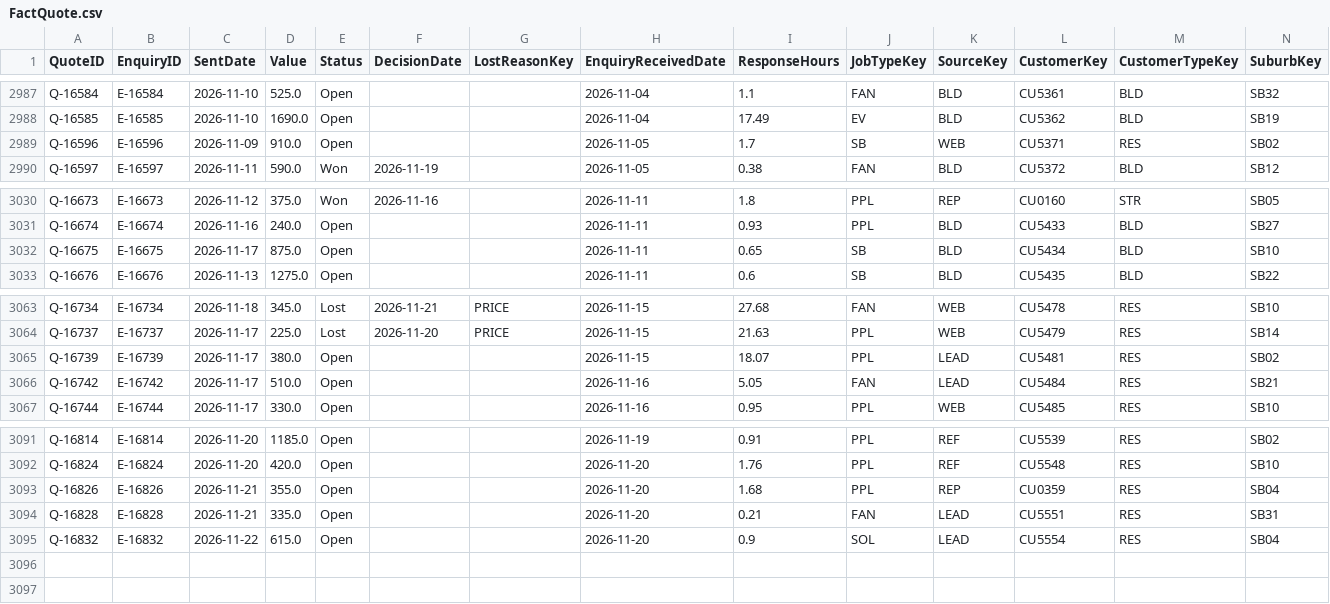
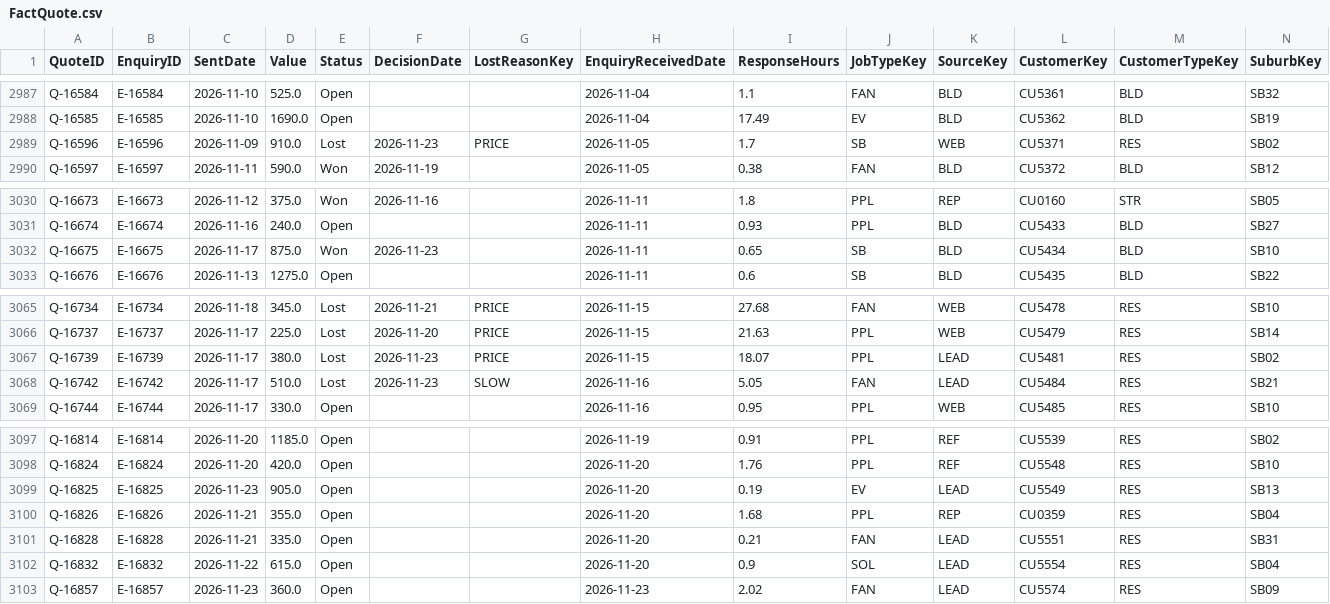
Before and after one commit to pathak007/rudram-sparky-ops-demo-data, a CSV file: data/electrical/FactQuote.csv, drawn as a sheet; only a part is shown, gaps mark what is left out; the diff covers the shown part only.

```diff
--- a/data/electrical/FactQuote.csv
+++ b/data/electrical/FactQuote.csv
@@ -2988,3 +2988,3 @@ Q-16584,E-16584,2026-11-10,525.0,Open,,,2026-11-04,1.1,FAN,BLD,CU5361,BLD,SB32
 Q-16585,E-16585,2026-11-10,1690.0,Open,,,2026-11-04,17.49,EV,BLD,CU5362,BLD,SB19
-Q-16596,E-16596,2026-11-09,910.0,Open,,,2026-11-05,1.7,SB,WEB,CU5371,RES,SB02
+Q-16596,E-16596,2026-11-09,910.0,Lost,2026-11-23,PRICE,2026-11-05,1.7,SB,WEB,CU5371,RES,SB02
 Q-16597,E-16597,2026-11-11,590.0,Won,2026-11-19,,2026-11-05,0.38,FAN,BLD,CU5372,BLD,SB12
@@ -3031,3 +3031,3 @@ Q-16673,E-16673,2026-11-12,375.0,Won,2026-11-16,,2026-11-11,1.8,PPL,REP,CU0160,S
 Q-16674,E-16674,2026-11-16,240.0,Open,,,2026-11-11,0.93,PPL,BLD,CU5433,BLD,SB27
-Q-16675,E-16675,2026-11-17,875.0,Open,,,2026-11-11,0.65,SB,BLD,CU5434,BLD,SB10
+Q-16675,E-16675,2026-11-17,875.0,Won,2026-11-23,,2026-11-11,0.65,SB,BLD,CU5434,BLD,SB10
 Q-16676,E-16676,2026-11-13,1275.0,Open,,,2026-11-11,0.6,SB,BLD,CU5435,BLD,SB22
@@ -3064,4 +3066,4 @@ Q-16734,E-16734,2026-11-18,345.0,Lost,2026-11-21,PRICE,2026-11-15,27.68,FAN,WEB,
 Q-16737,E-16737,2026-11-17,225.0,Lost,2026-11-20,PRICE,2026-11-15,21.63,PPL,WEB,CU5479,RES,SB14
-Q-16739,E-16739,2026-11-17,380.0,Open,,,2026-11-15,18.07,PPL,LEAD,CU5481,RES,SB02
-Q-16742,E-16742,2026-11-17,510.0,Open,,,2026-11-16,5.05,FAN,LEAD,CU5484,RES,SB21
+Q-16739,E-16739,2026-11-17,380.0,Lost,2026-11-23,PRICE,2026-11-15,18.07,PPL,LEAD,CU5481,RES,SB02
+Q-16742,E-16742,2026-11-17,510.0,Lost,2026-11-23,SLOW,2026-11-16,5.05,FAN,LEAD,CU5484,RES,SB21
 Q-16744,E-16744,2026-11-17,330.0,Open,,,2026-11-16,0.95,PPL,WEB,CU5485,RES,SB10
@@ -3092,2 +3098,3 @@ Q-16814,E-16814,2026-11-20,1185.0,Open,,,2026-11-19,0.91,PPL,REF,CU5539,RES,SB02
 Q-16824,E-16824,2026-11-20,420.0,Open,,,2026-11-20,1.76,PPL,REF,CU5548,RES,SB10
+Q-16825,E-16825,2026-11-23,905.0,Open,,,2026-11-20,0.19,EV,LEAD,CU5549,RES,SB13
 Q-16826,E-16826,2026-11-21,355.0,Open,,,2026-11-20,1.68,PPL,REP,CU0359,RES,SB04
@@ -3095 +3102,2 @@ Q-16828,E-16828,2026-11-21,335.0,Open,,,2026-11-20,0.21,FAN,LEAD,CU5551,RES,SB31
 Q-16832,E-16832,2026-11-22,615.0,Open,,,2026-11-20,0.9,SOL,LEAD,CU5554,RES,SB04
+Q-16857,E-16857,2026-11-23,360.0,Open,,,2026-11-23,2.02,FAN,LEAD,CU5574,RES,SB09
```
Also changed, not shown: 6 added rows and 11 edited cells elsewhere in this file, data/electrical/CfgTarget.csv, data/electrical/DimCustomer.csv, 13 other files.
